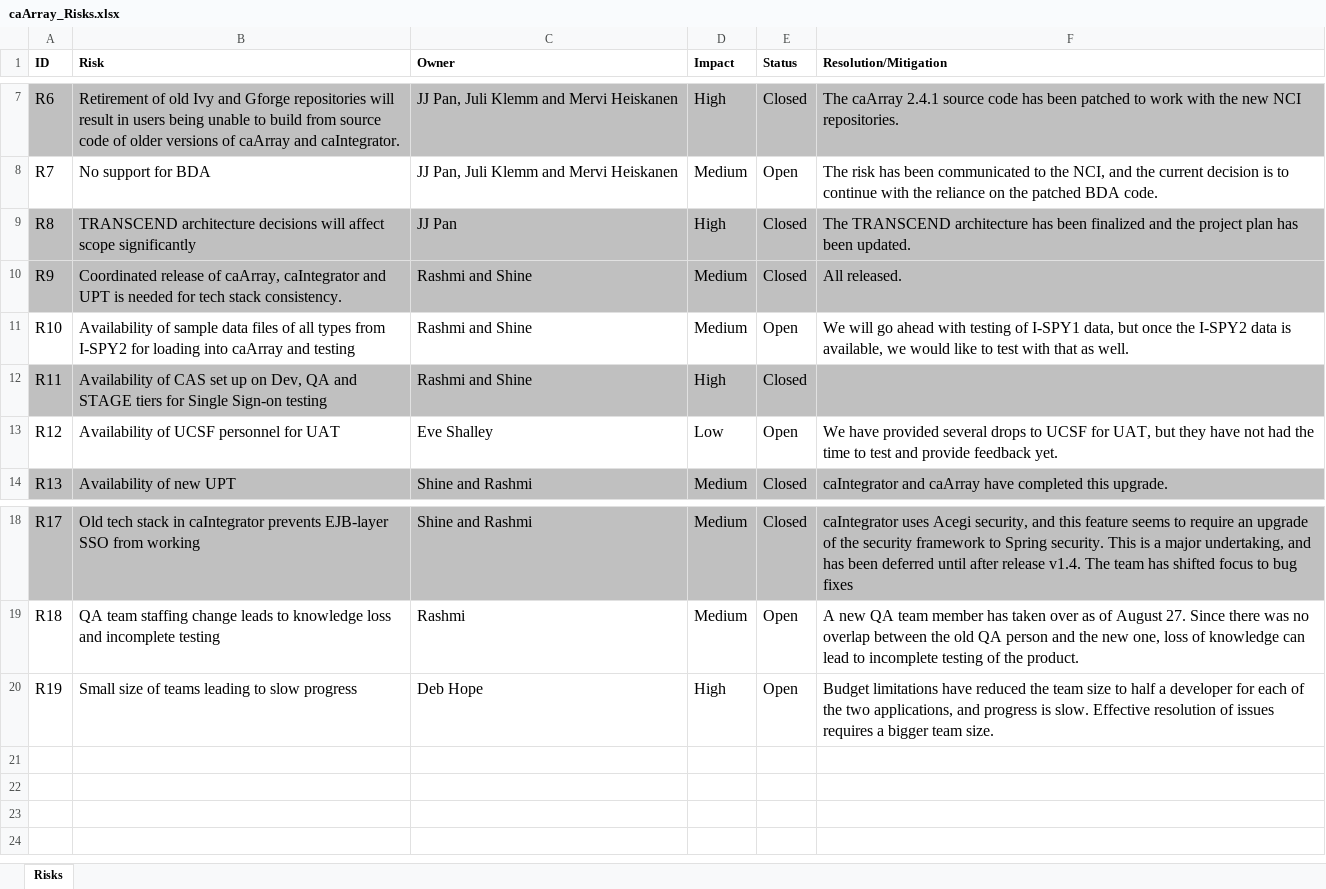
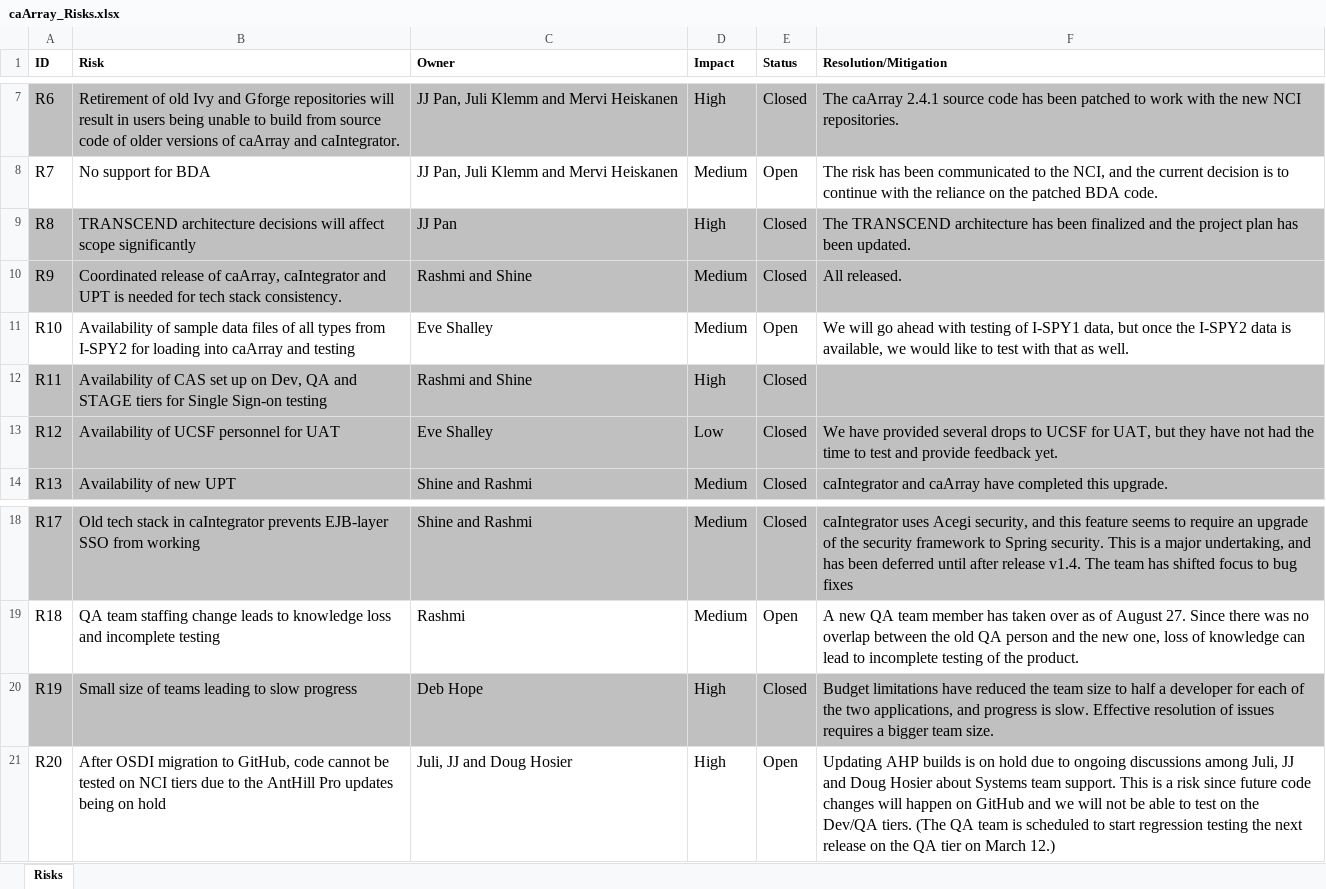
Before and after one commit to NCIP/caarray-docs, an Excel workbook: project_management/caArray_Risks.xlsx, sheet Risks, drawn as a sheet; only a part is shown, gaps mark what is left out; values as stored, in another font and other column widths than the file's, no borders; the diff names each change by its address in the sheet, - before the commit and + after, or states it on an @@ line.

Commit message:
Updated agenda, project plan, action items and risks.

```diff
--- a/project_management/caArray_Risks.xlsx (sheet Risks)
+++ b/project_management/caArray_Risks.xlsx (sheet Risks)
-C11 (Owner): Rashmi and Shine
+C11 (Owner): Eve Shalley
-A13:F13 fill: none
+A13:F13 fill: #C0C0C0
-E13 (Status): Open
+E13 (Status): Closed
-A20:F20 fill: none
+A20:F20 fill: #C0C0C0
-E20 (Status): Open
+E20 (Status): Closed
+row 21: R20 | After OSDI migration to GitHub, code cannot be tested on NCI tiers due to the AntHill Pro updates being on hold | Juli, JJ and Doug Hosier | High | Open | Updating AHP builds is on hold due to ongoing discussions among Juli, JJ and Doug Hosier about Systems team support. This is a risk since future code changes will happen on GitHub and we will not be able to test on the Dev/QA tiers. (The QA team is scheduled to start regression testing the next release on the QA tier on March 12.)
```
Also changed, not shown: project_management/caArray_caIntegrator_Action_Items.xlsx, 2 other files.
